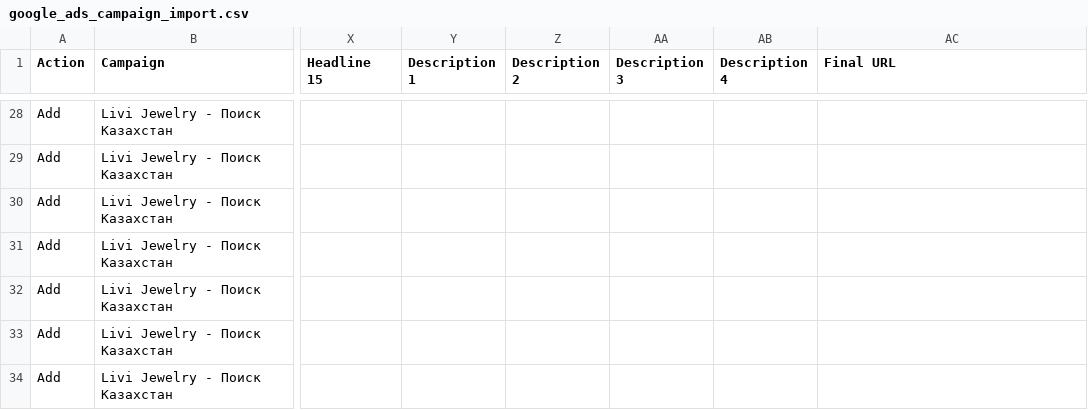
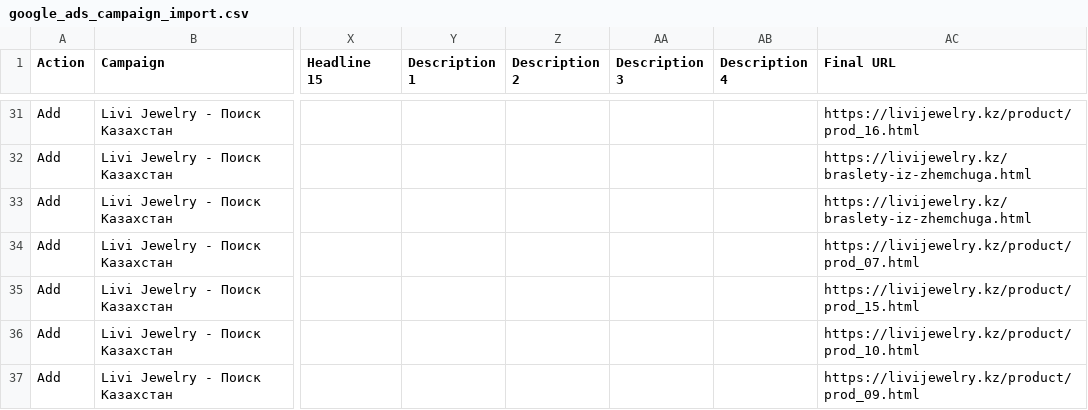
Before and after one commit to leonkanadec37-jpg/leonkanadec37-jpg.github.io, a CSV file: google_ads_campaign_import.csv, drawn as a sheet; only a part is shown, gaps mark what is left out; addresses are those after the commit; the diff covers the shown part only; the diff names each change by its address in the sheet, - before the commit and + after, or states it on an @@ line.

Commit message:
feat(ads): upgrade autopilot & automation scripts to v2.0 with search term auto-negation, smart CPC bidding and product-level landing pages

```diff
--- a/google_ads_campaign_import.csv
+++ b/google_ads_campaign_import.csv
-AC31 (Final URL): (empty)
+AC31 (Final URL): https://livijewelry.kz/product/prod_16.html
-AC32:AC33 (Final URL): (empty)
+AC32:AC33 (Final URL): https://livijewelry.kz/braslety-iz-zhemchuga.html
-AC34 (Final URL): (empty)
+AC34 (Final URL): https://livijewelry.kz/product/prod_07.html
-AC35 (Final URL): (empty)
+AC35 (Final URL): https://livijewelry.kz/product/prod_15.html
-AC36 (Final URL): (empty)
+AC36 (Final URL): https://livijewelry.kz/product/prod_10.html
-AC37 (Final URL): (empty)
+AC37 (Final URL): https://livijewelry.kz/product/prod_09.html
```
Also changed, not shown: 7 added rows and 67 edited cells elsewhere in this file, 1_google_ads_keywords.csv, 3 other files.
